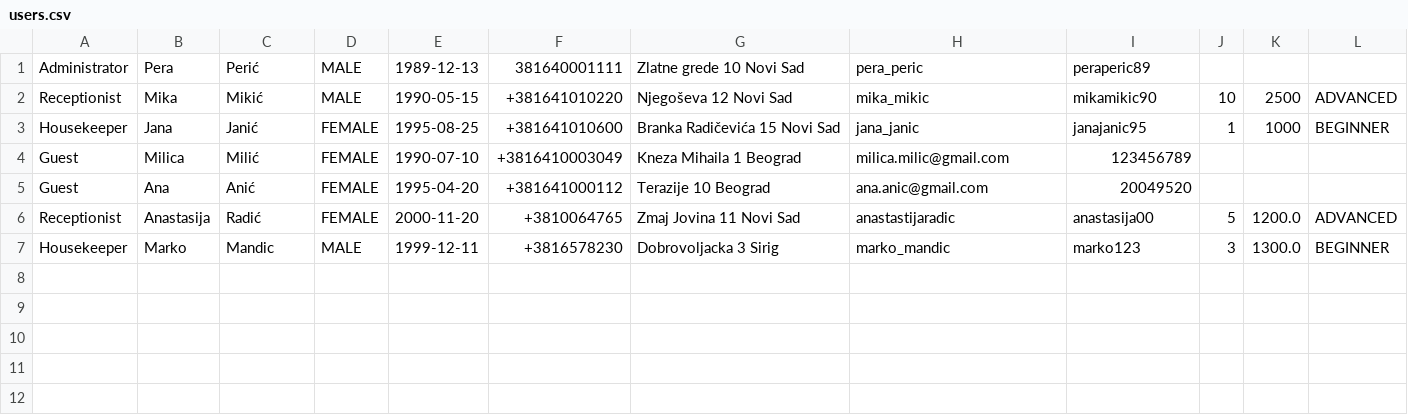
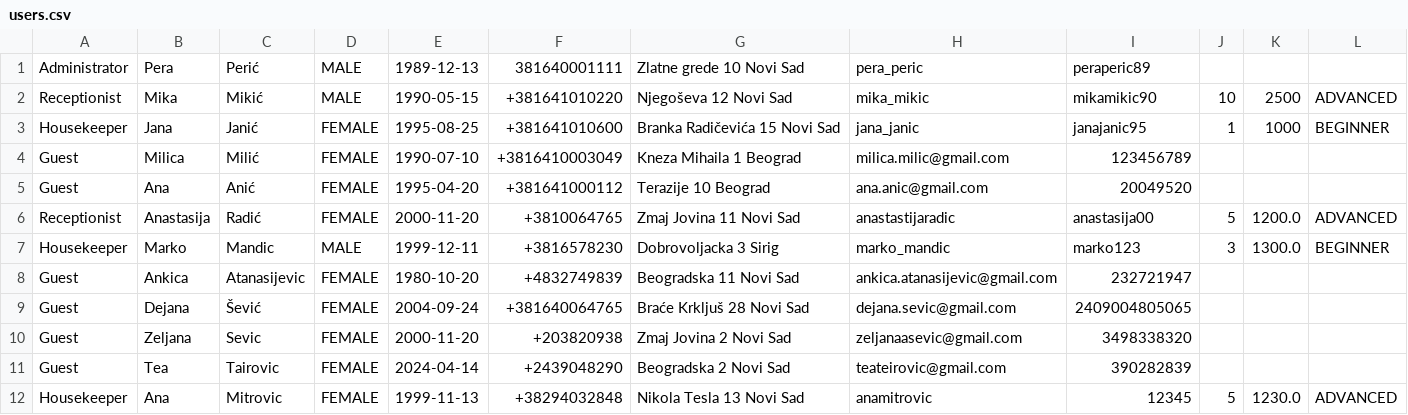
Before and after one commit to dejanaasevic/SIIT-OOP1-project, a CSV file: data/users.csv, drawn as a sheet; the diff names each change by its address in the sheet, - before the commit and + after, or states it on an @@ line.

```diff
--- a/data/users.csv
+++ b/data/users.csv
+row 8: Guest | Ankica | Atanasijevic | FEMALE | 1980-10-20 | +4832749839 | Beogradska 11 Novi Sad | ankica.atanasijevic@gmail.com | 232721947
+row 9: Guest | Dejana | Šević | FEMALE | 2004-09-24 | +381640064765 | Braće Krkljuš 28 Novi Sad | dejana.sevic@gmail.com | 2409004805065
+row 10: Guest | Zeljana | Sevic | FEMALE | 2000-11-20 | +203820938 | Zmaj Jovina 2 Novi Sad | zeljanaasevic@gmail.com | 3498338320
+row 11: Guest | Tea | Tairovic | FEMALE | 2024-04-14 | +2439048290 | Beogradska 2 Novi Sad | teateirovic@gmail.com | 390282839
+row 12: Housekeeper | Ana | Mitrovic | FEMALE | 1999-11-13 | +38294032848 | Nikola Tesla 13 Novi Sad | anamitrovic | 12345 | 5 | 1230.0 | ADVANCED
```
Also changed, not shown: data/reservationRequest.csv, 20 other files.
